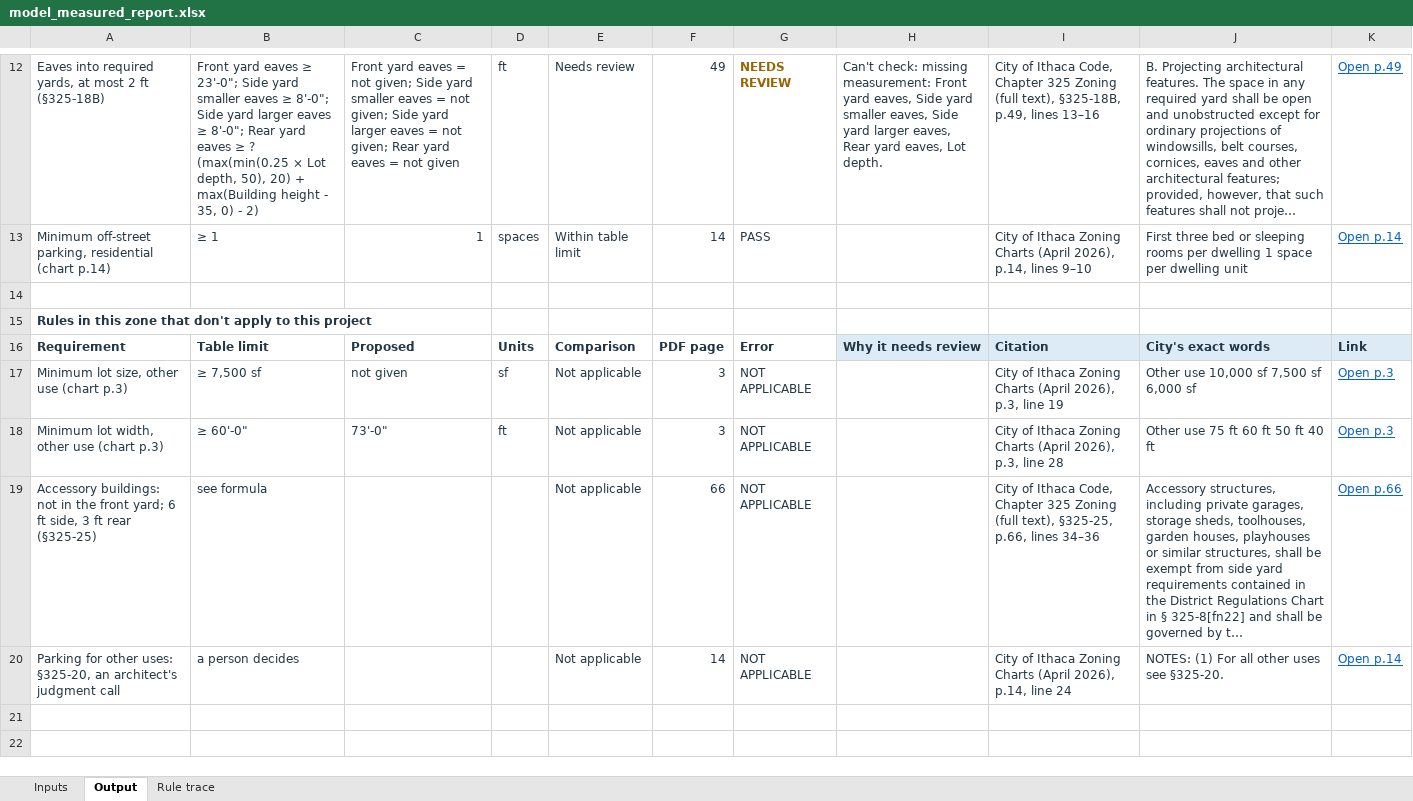
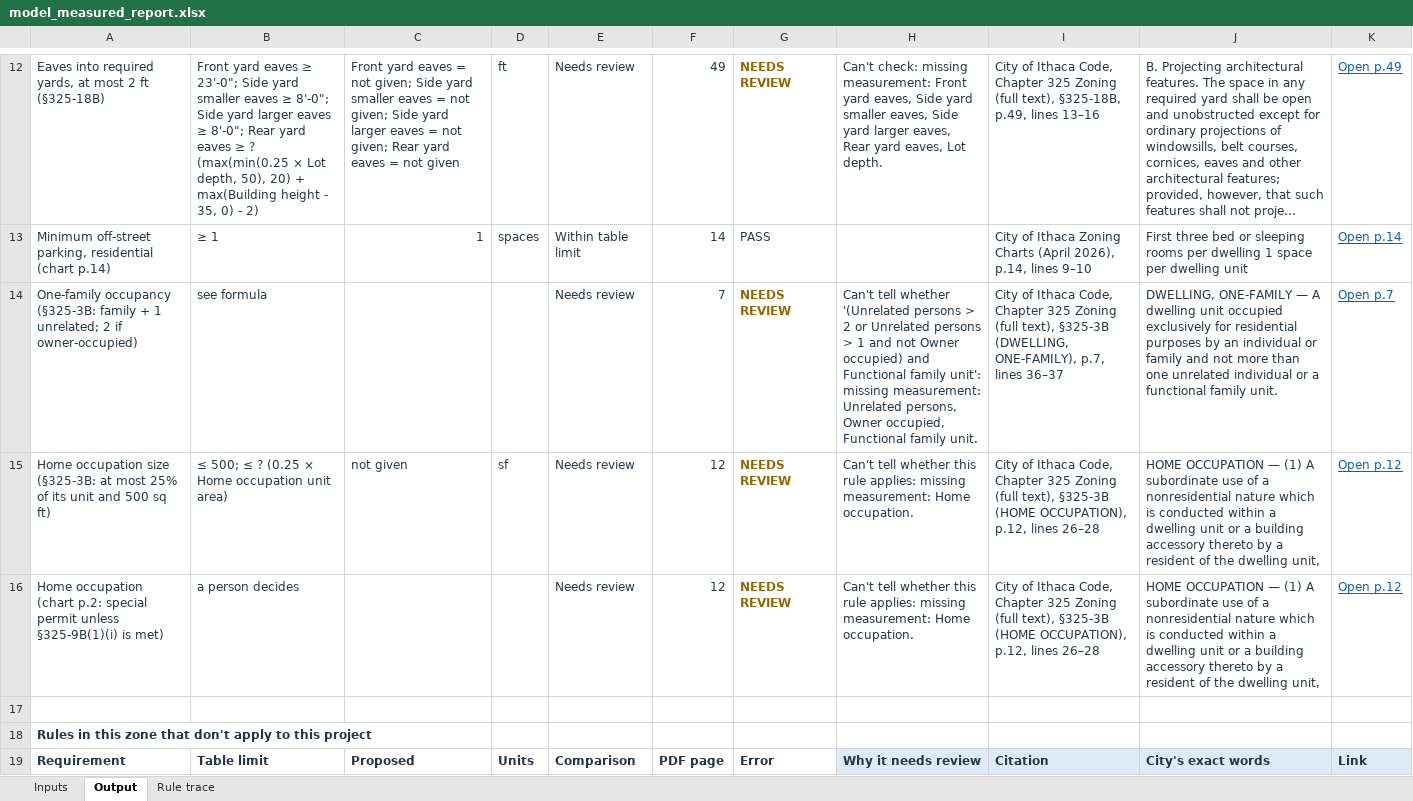
Before and after one commit to bz28/gordium, an Excel workbook: test_data/test_sites/new_york/ithaca_city/106_ithaca_rd/model_measured_report.xlsx, sheet Output, drawn as a sheet; only a part is shown, gaps mark what is left out; the shorter side is filled out with more unchanged rows; long unchanged cells end in …; values as stored, in another font and other column widths than the file's, no borders; the diff names each change by its address in the sheet, - before the commit and + after, or states it on an @@ line.

```diff
--- a/test_data/test_sites/new_york/ithaca_city/106_ithaca_rd/model_measured_report.xlsx (sheet Output)
+++ b/test_data/test_sites/new_york/ithaca_city/106_ithaca_rd/model_measured_report.xlsx (sheet Output)
+row 14: One-family occupancy (§325-3B: family + 1 unrelated; 2 if owner-occupied) | see formula |  |  | Needs review | 7 | NEEDS REVIEW | Can't tell whether '(Unrelated persons > 2 or Unrelated persons > 1 and not Owner occupied) and Functional family unit': missing measurement: Unrelated persons, Owner occupied, Functional family unit. | City of Ithaca Code, Chapter 325 Zoning (full text), §325-3B (DWELLING, ONE-FAMILY), p.7, lines 36–37 | DWELLING, ONE-FAMILY — A dwelling unit occupied exclusively for residential purposes by an individual or family and not more than one unrelated individual or a functional family unit. | Open p.7
+row 15: Home occupation size (§325-3B: at most 25% of its unit and 500 sq ft) | ≤ 500; ≤ ? (0.25 × Home occupation unit area) | not given | sf | Needs review | 12 | NEEDS REVIEW | Can't tell whether this rule applies: missing measurement: Home occupation. | City of Ithaca Code, Chapter 325 Zoning (full text), §325-3B (HOME OCCUPATION), p.12, lines 26–28 | HOME OCCUPATION — (1) A subordinate use of a nonresidential nature which is conducted within a dwelling unit or a building accessory thereto by a resident of the dwelling unit, | Open p.12
+row 16: Home occupation (chart p.2: special permit unless §325-9B(1)(i) is met) | a person decides |  |  | Needs review | 12 | NEEDS REVIEW | Can't tell whether this rule applies: missing measurement: Home occupation. | City of Ithaca Code, Chapter 325 Zoning (full text), §325-3B (HOME OCCUPATION), p.12, lines 26–28 | HOME OCCUPATION — (1) A subordinate use of a nonresidential nature which is conducted within a dwelling unit or a building accessory thereto by a resident of the dwelling unit, | Open p.12
```
Also changed, not shown: sheet Inputs, sheet Rule trace, regulations/jurisdictions/new_york/ithaca_city/ithaca_city_rules.xlsx, test_data/test_sites/new_york/ithaca_city/106_ithaca_rd/spreadsheet_design_model_measured_report.xlsx, 28 other files.
